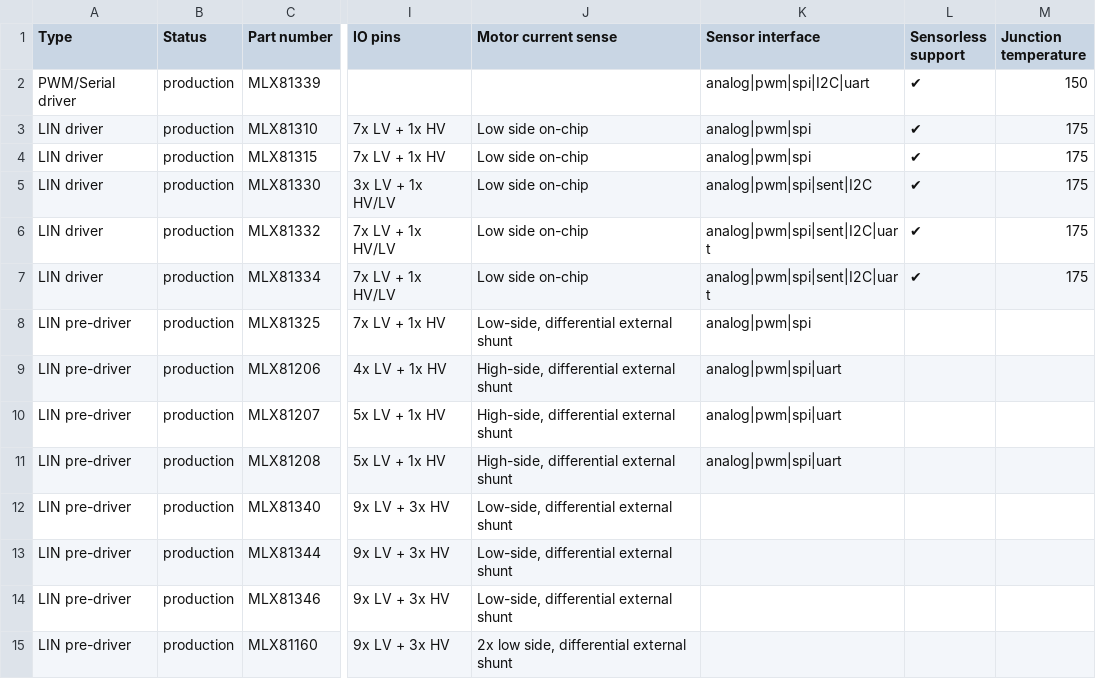
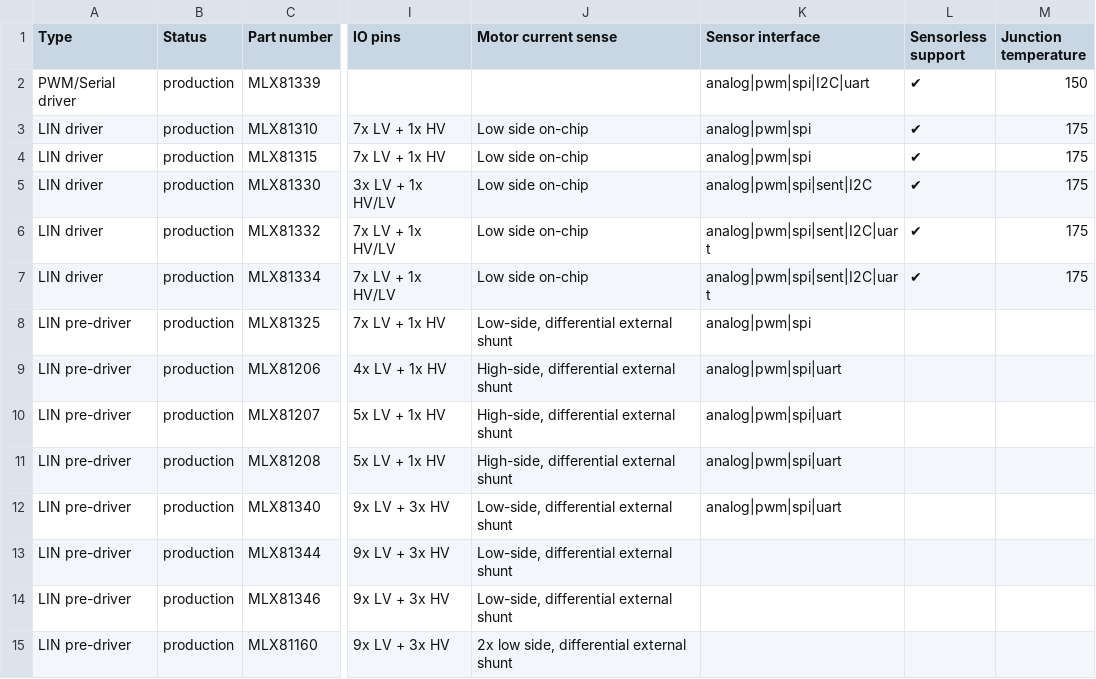
Before and after one commit to MelexisBC/Wizard--Embedded-Motor-Driver-ICs-Data, a CSV file: Embedded-Motor-Driver-ICs-Wizard-Data.csv, drawn as a sheet; only a part is shown, gaps mark what is left out; the diff names each change by its address in the sheet, - before the commit and + after, or states it on an @@ line.

Commit message:
Wizard - Embedded motor driver ICs - Google sheet updated

```diff
--- a/Embedded-Motor-Driver-ICs-Wizard-Data.csv
+++ b/Embedded-Motor-Driver-ICs-Wizard-Data.csv
-K12 (Sensor interface): (empty)
+K12 (Sensor interface): analog|pwm|spi|uart
```
